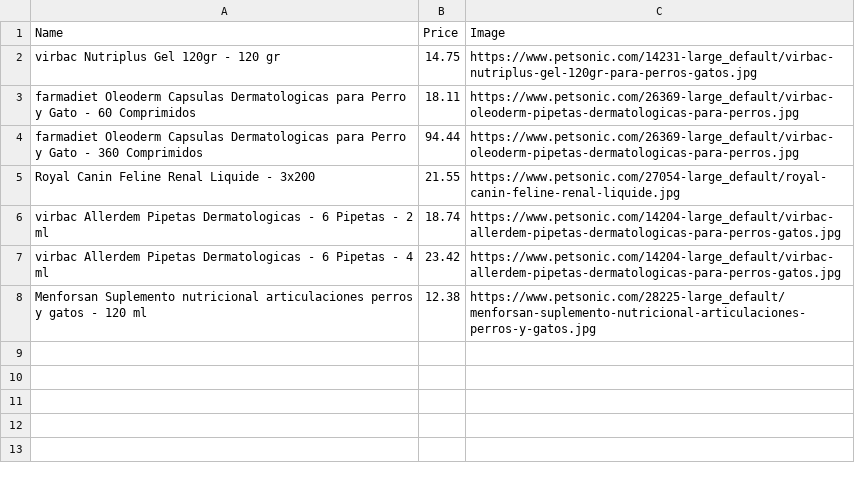
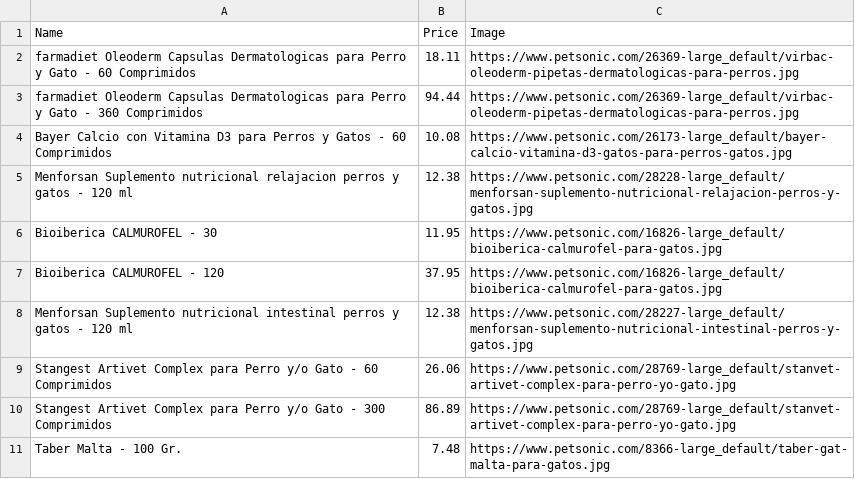
Before and after one commit to alexandrakomkova/ProfiteroTestTaskNoThreads, a CSV file: parsedProducts.csv, drawn as a sheet.

```diff
--- a/parsedProducts.csv
+++ b/parsedProducts.csv
@@ -1,8 +1,11 @@
 Name,Price,Image
-virbac Nutriplus Gel 120gr - 120 gr,14.75,https://www.petsonic.com/14231-large_default/virbac-nutriplus-gel-120gr-para-perros-gatos.jpg
 farmadiet Oleoderm Capsulas Dermatologicas para Perro y Gato - 60 Comprimidos,18.11,https://www.petsonic.com/26369-large_default/virbac-oleoderm-pipetas-dermatologicas-para-perros.jpg
 farmadiet Oleoderm Capsulas Dermatologicas para Perro y Gato - 360 Comprimidos,94.44,https://www.petsonic.com/26369-large_default/virbac-oleoderm-pipetas-dermatologicas-para-perros.jpg
-Royal Canin Feline Renal Liquide - 3x200,21.55,https://www.petsonic.com/27054-large_default/royal-canin-feline-renal-liquide.jpg
-virbac Allerdem Pipetas Dermatologicas - 6 Pipetas - 2 ml,18.74,https://www.petsonic.com/14204-large_default/virbac-allerdem-pipetas-dermatologicas-para-perros-gatos.jpg
-virbac Allerdem Pipetas Dermatologicas - 6 Pipetas - 4 ml,23.42,https://www.petsonic.com/14204-large_default/virbac-allerdem-pipetas-dermatologicas-para-perros-gatos.jpg
-Menforsan Suplemento nutricional articulaciones perros y gatos - 120 ml,12.38,https://www.petsonic.com/28225-large_default/menforsan-suplemento-nutricional-articulaciones-perros-y-gatos.jpg
+Bayer Calcio con Vitamina D3 para Perros y Gatos - 60 Comprimidos,10.08,https://www.petsonic.com/26173-large_default/bayer-calcio-vitamina-d3-gatos-para-perros-gatos.jpg
+Menforsan Suplemento nutricional relajacion perros y gatos - 120 ml,12.38,https://www.petsonic.com/28228-large_default/menforsan-suplemento-nutricional-relajacion-perros-y-gatos.jpg
+Bioiberica CALMUROFEL - 30,11.95,https://www.petsonic.com/16826-large_default/bioiberica-calmurofel-para-gatos.jpg
+Bioiberica CALMUROFEL - 120,37.95,https://www.petsonic.com/16826-large_default/bioiberica-calmurofel-para-gatos.jpg
+Menforsan Suplemento nutricional intestinal perros y gatos - 120 ml,12.38,https://www.petsonic.com/28227-large_default/menforsan-suplemento-nutricional-intestinal-perros-y-gatos.jpg
+Stangest Artivet Complex para Perro y/o Gato - 60 Comprimidos,26.06,https://www.petsonic.com/28769-large_default/stanvet-artivet-complex-para-perro-yo-gato.jpg
+Stangest Artivet Complex para Perro y/o Gato - 300 Comprimidos,86.89,https://www.petsonic.com/28769-large_default/stanvet-artivet-complex-para-perro-yo-gato.jpg
+Taber Malta - 100 Gr.,7.48,https://www.petsonic.com/8366-large_default/taber-gat-malta-para-gatos.jpg
```
Also changed, not shown: 1 other file.
